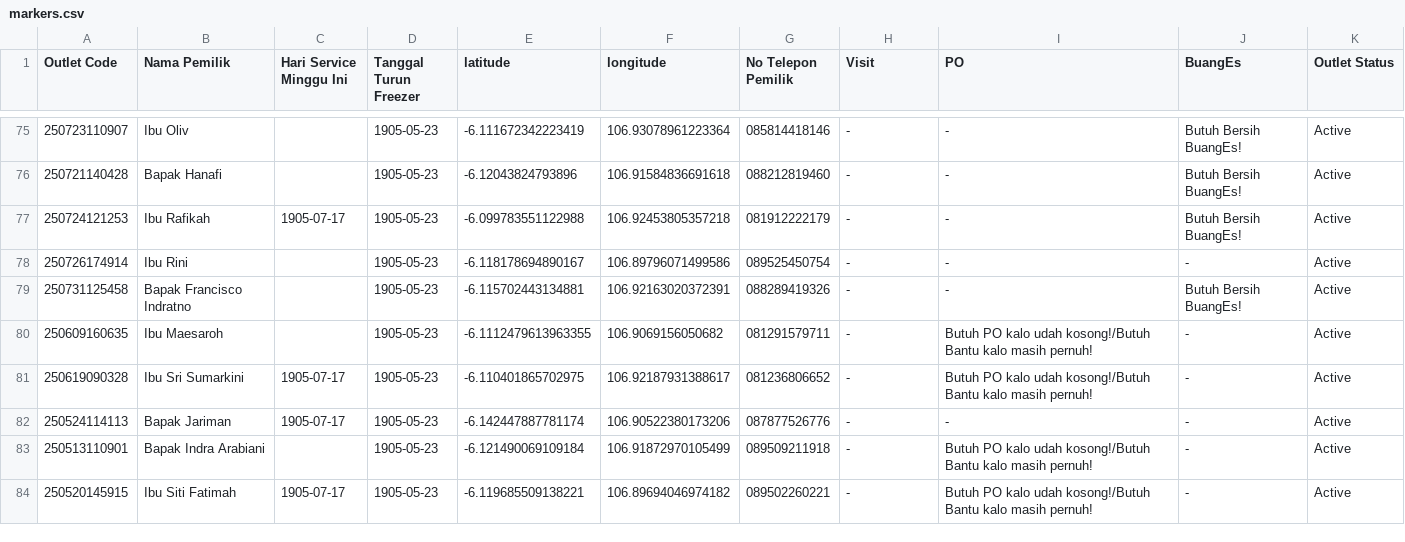
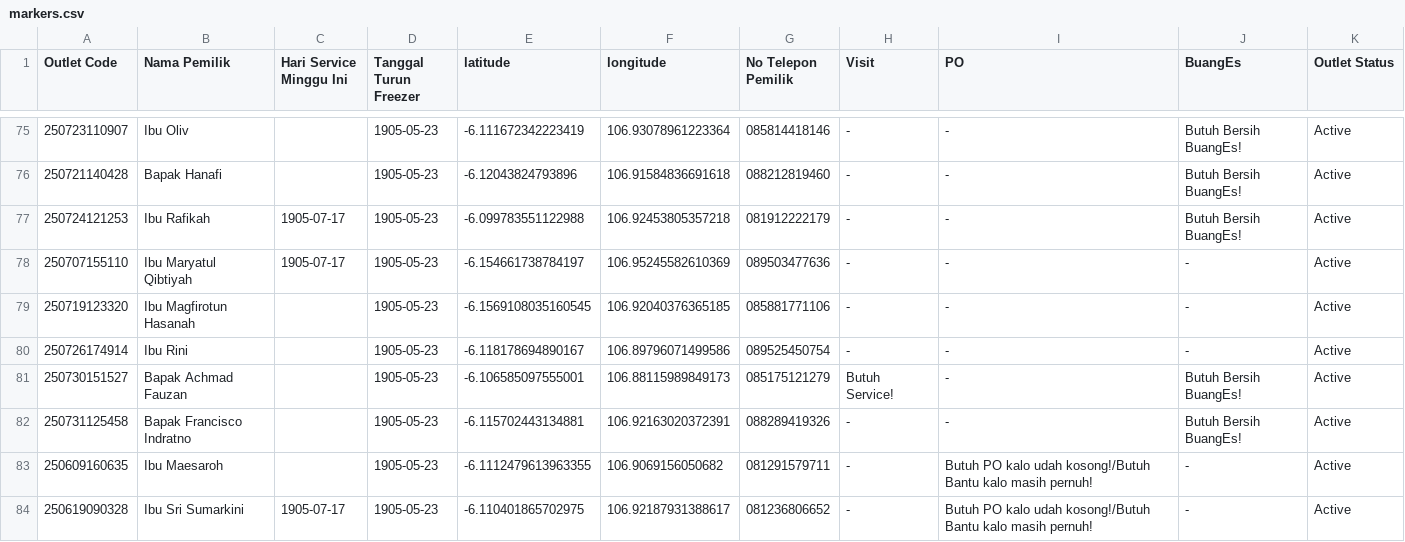
Before and after one commit to AlimanIrawan/service-map, a CSV file: public/markers.csv, drawn as a sheet; only a part is shown, gaps mark what is left out; the shorter side is filled out with more unchanged rows; the diff covers the shown part only; the diff names each change by its address in the sheet, - before the commit and + after, or states it on an @@ line.

Commit message:
🚚 更新送货数据 - 2025/08/07

```diff
--- a/public/markers.csv
+++ b/public/markers.csv
+row 78: 250707155110 | Ibu Maryatul Qibtiyah | 1905-07-17 | 1905-05-23 | -6.154661738784197 | 106.95245582610369 | 089503477636 | - | - | - | Active
+row 79: 250719123320 | Ibu Magfirotun Hasanah |  | 1905-05-23 | -6.1569108035160545 | 106.92040376365185 | 085881771106 | - | - | - | Active
+row 81: 250730151527 | Bapak Achmad Fauzan |  | 1905-05-23 | -6.106585097555001 | 106.88115989849173 | 085175121279 | Butuh Service! | - | Butuh Bersih BuangEs! | Active
```
Also changed, not shown: 1 added row, 3 removed rows, 12 moved rows and 5 edited cells elsewhere in this file.
